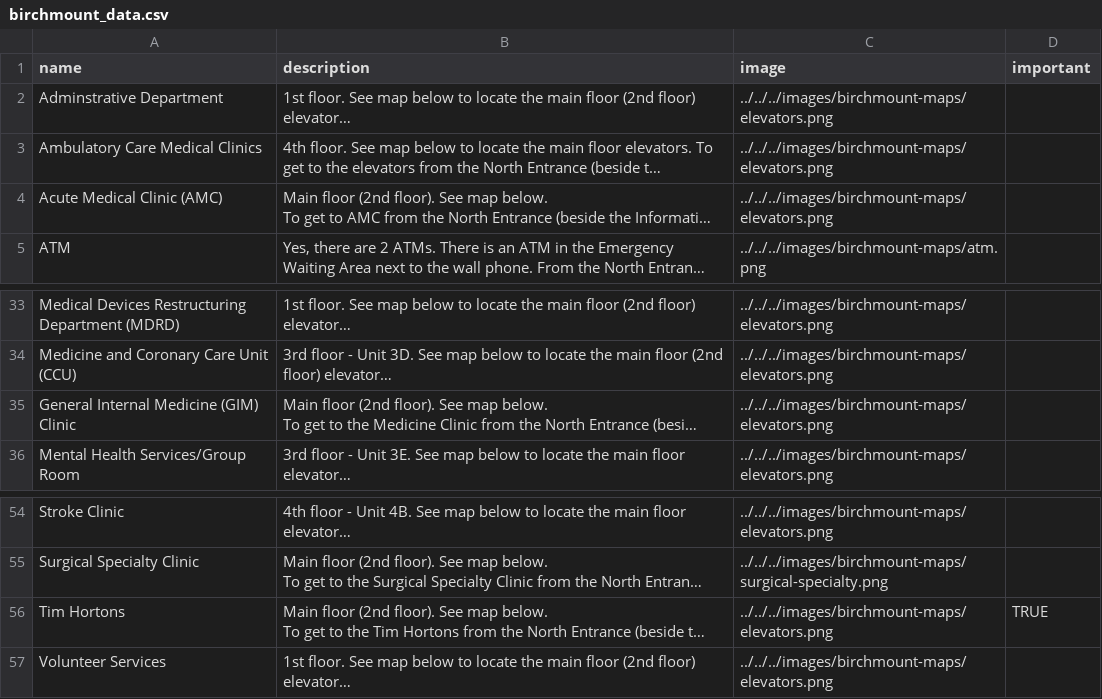
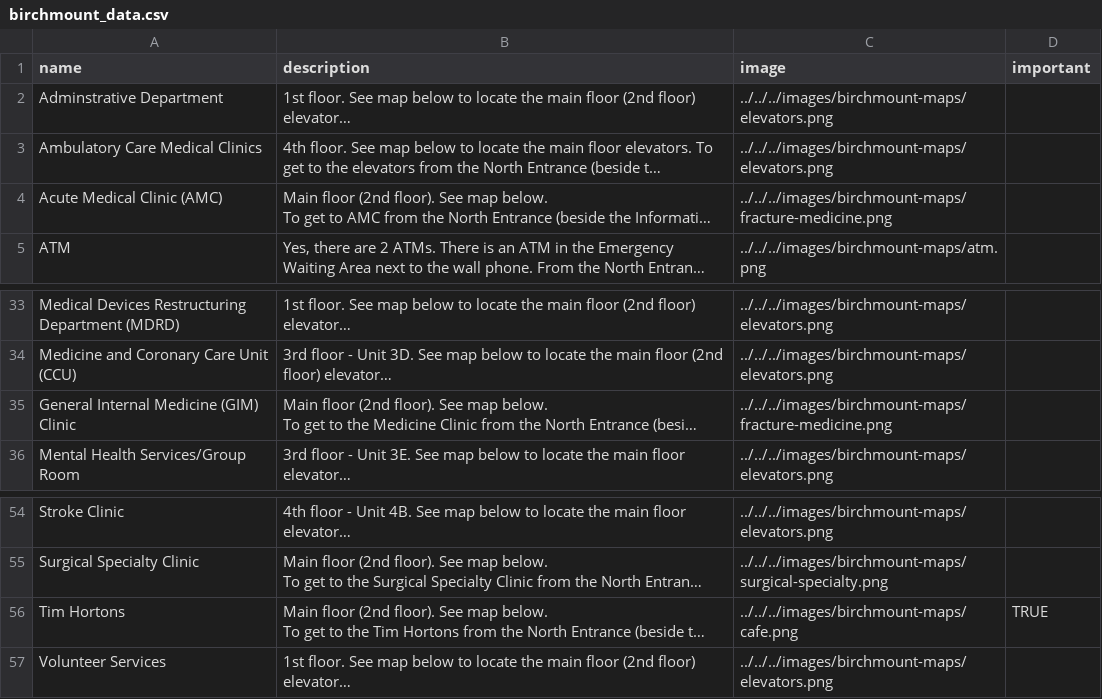
Before and after one commit to kailinchu/wayfinder, a CSV file: client/public/data/birchmount_data.csv, drawn as a sheet; only a part is shown, gaps mark what is left out; long unchanged cells end in …; the diff names each change by its address in the sheet, - before the commit and + after, or states it on an @@ line.

Commit message:
Fix Birchmount directory map links

```diff
--- a/client/public/data/birchmount_data.csv
+++ b/client/public/data/birchmount_data.csv
-C4 (image): ../../../images/birchmount-maps/elevators.png
+C4 (image): ../../../images/birchmount-maps/fracture-medicine.png
-C35 (image): ../../../images/birchmount-maps/elevators.png
+C35 (image): ../../../images/birchmount-maps/fracture-medicine.png
-C56 (image): ../../../images/birchmount-maps/elevators.png
+C56 (image): ../../../images/birchmount-maps/cafe.png
```
